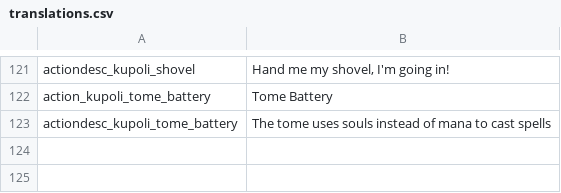
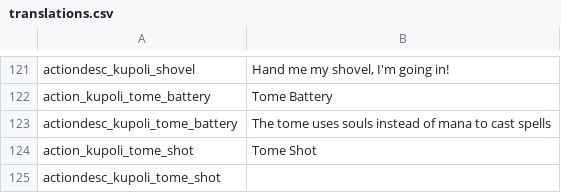
Before and after one commit to SiriMoel/souls, a CSV file: files/translations.csv, drawn as a sheet; only a part is shown, gaps mark what is left out; the diff names each change by its address in the sheet, - before the commit and + after, or states it on an @@ line.

```diff
--- a/files/translations.csv
+++ b/files/translations.csv
+row 124: action_kupoli_tome_shot | Tome Shot
+row 125: actiondesc_kupoli_tome_shot
```
Also changed, not shown: 12 other files.
